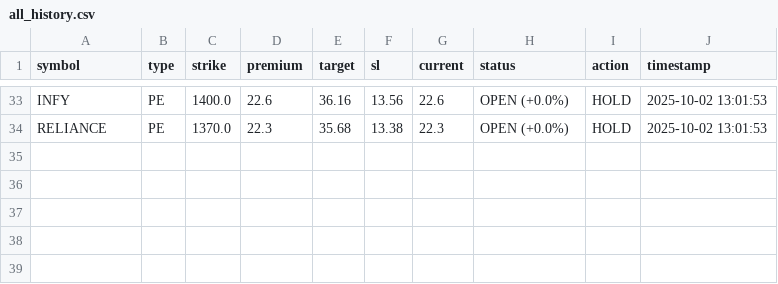
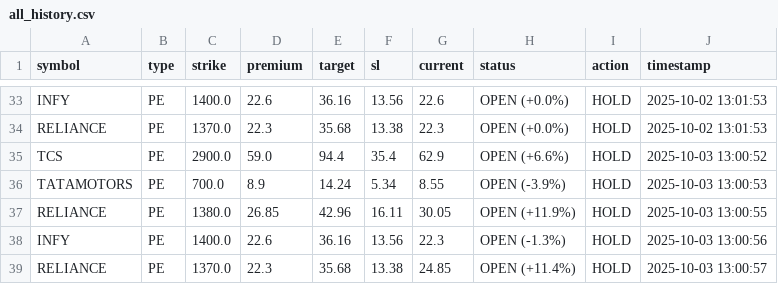
Before and after one commit to Vishalsnw/NIFTY_OPTIONS, a CSV file: all_history.csv, drawn as a sheet; only a part is shown, gaps mark what is left out.

```diff
--- a/all_history.csv
+++ b/all_history.csv
@@ -34 +34,6 @@ INFY,PE,1400.0,22.6,36.16,13.56,22.6,OPEN (+0.0%),HOLD,2025-10-02 13:01:53
 RELIANCE,PE,1370.0,22.3,35.68,13.38,22.3,OPEN (+0.0%),HOLD,2025-10-02 13:01:53
+TCS,PE,2900.0,59.0,94.4,35.4,62.9,OPEN (+6.6%),HOLD,2025-10-03 13:00:52
+TATAMOTORS,PE,700.0,8.9,14.24,5.34,8.55,OPEN (-3.9%),HOLD,2025-10-03 13:00:53
+RELIANCE,PE,1380.0,26.85,42.96,16.11,30.05,OPEN (+11.9%),HOLD,2025-10-03 13:00:55
+INFY,PE,1400.0,22.6,36.16,13.56,22.3,OPEN (-1.3%),HOLD,2025-10-03 13:00:56
+RELIANCE,PE,1370.0,22.3,35.68,13.38,24.85,OPEN (+11.4%),HOLD,2025-10-03 13:00:57
```
